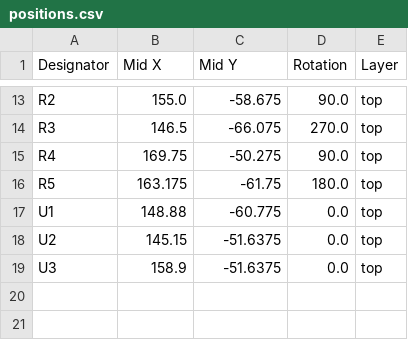
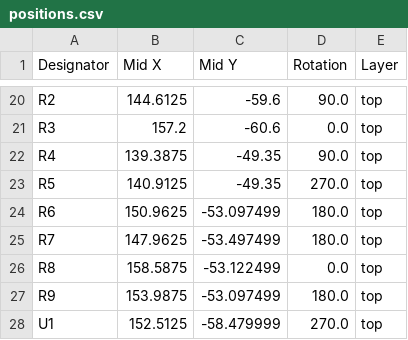
Before and after one commit to moclei/motion-play, a CSV file: hardware/pcb-sensor/kicad/production/positions.csv, drawn as a sheet; only a part is shown, gaps mark what is left out; removed rows and columns are numbered as before the commit, all else as after; the diff covers the shown part only; the diff names each change by its address in the sheet, - before the commit and + after, or states it on an @@ line.

```diff
--- a/hardware/pcb-sensor/kicad/production/positions.csv
+++ b/hardware/pcb-sensor/kicad/production/positions.csv
-B20 (Mid X): 155.0
+B20 (Mid X): 144.6125
-C20 (Mid Y): -58.675
+C20 (Mid Y): -59.6
-B21 (Mid X): 146.5
+B21 (Mid X): 157.2
-C21 (Mid Y): -66.075
+C21 (Mid Y): -60.6
-D21 (Rotation): 270.0
+D21 (Rotation): 0.0
-B22 (Mid X): 169.75
+B22 (Mid X): 139.3875
-C22 (Mid Y): -50.275
+C22 (Mid Y): -49.35
-B23 (Mid X): 163.175
+B23 (Mid X): 140.9125
-C23 (Mid Y): -61.75
+C23 (Mid Y): -49.35
-D23 (Rotation): 180.0
+D23 (Rotation): 270.0
+row 24: R6 | 150.9625 | -53.097499 | 180.0 | top
+row 25: R7 | 147.9625 | -53.497499 | 180.0 | top
+row 26: R8 | 158.5875 | -53.122499 | 0.0 | top
+row 27: R9 | 153.9875 | -53.097499 | 180.0 | top
-B28 (Mid X): 148.88
+B28 (Mid X): 152.5125
-C28 (Mid Y): -60.775
+C28 (Mid Y): -58.479999
-D28 (Rotation): 0.0
+D28 (Rotation): 270.0
-row 18: U2 | 145.15 | -51.6375 | 0.0 | top
-row 19: U3 | 158.9 | -51.6375 | 0.0 | top
```
Also changed, not shown: 9 added rows, 2 removed rows and 26 edited cells elsewhere in this file, hardware/pcb-sensor/kicad/production/bom.csv, 52 other files.
